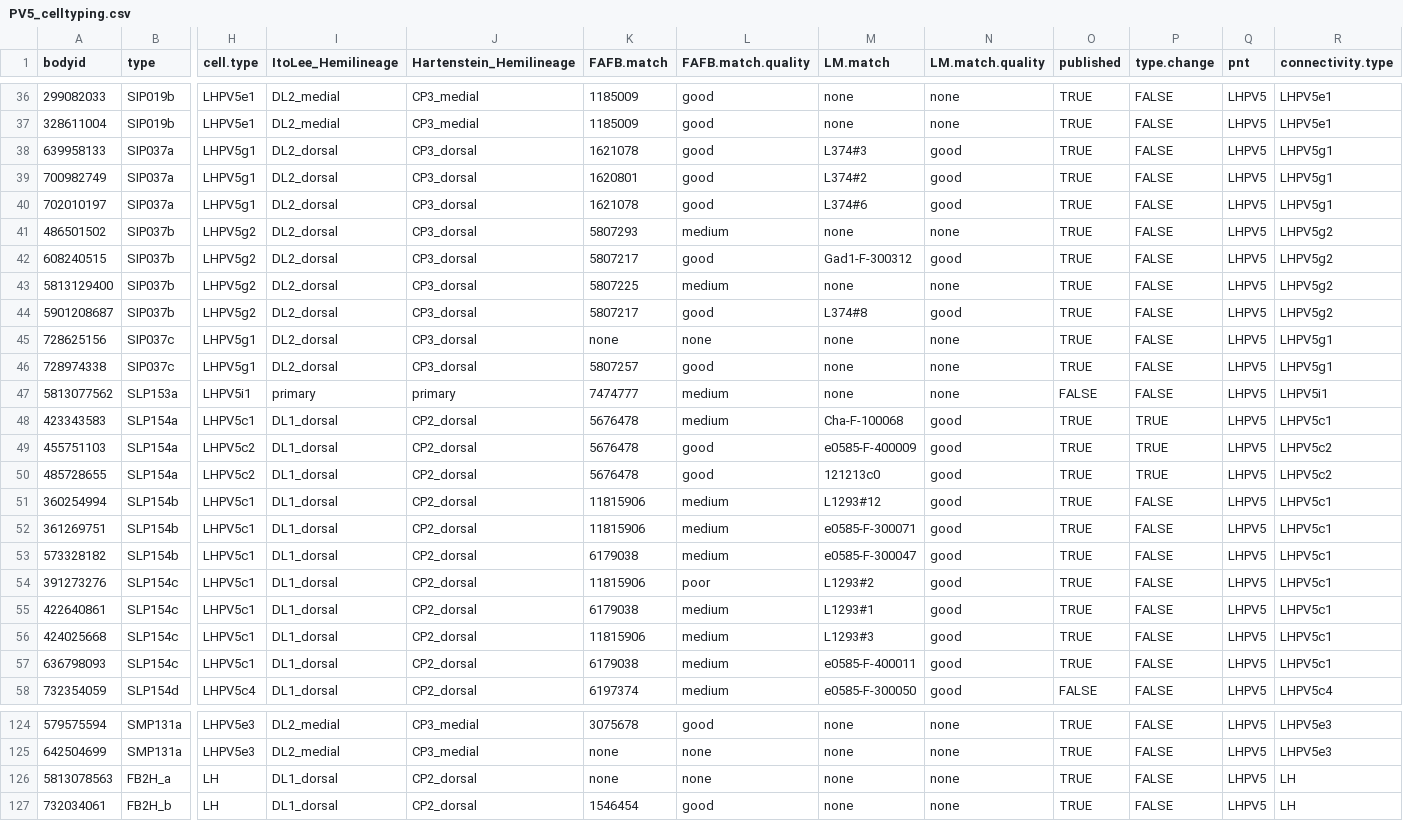
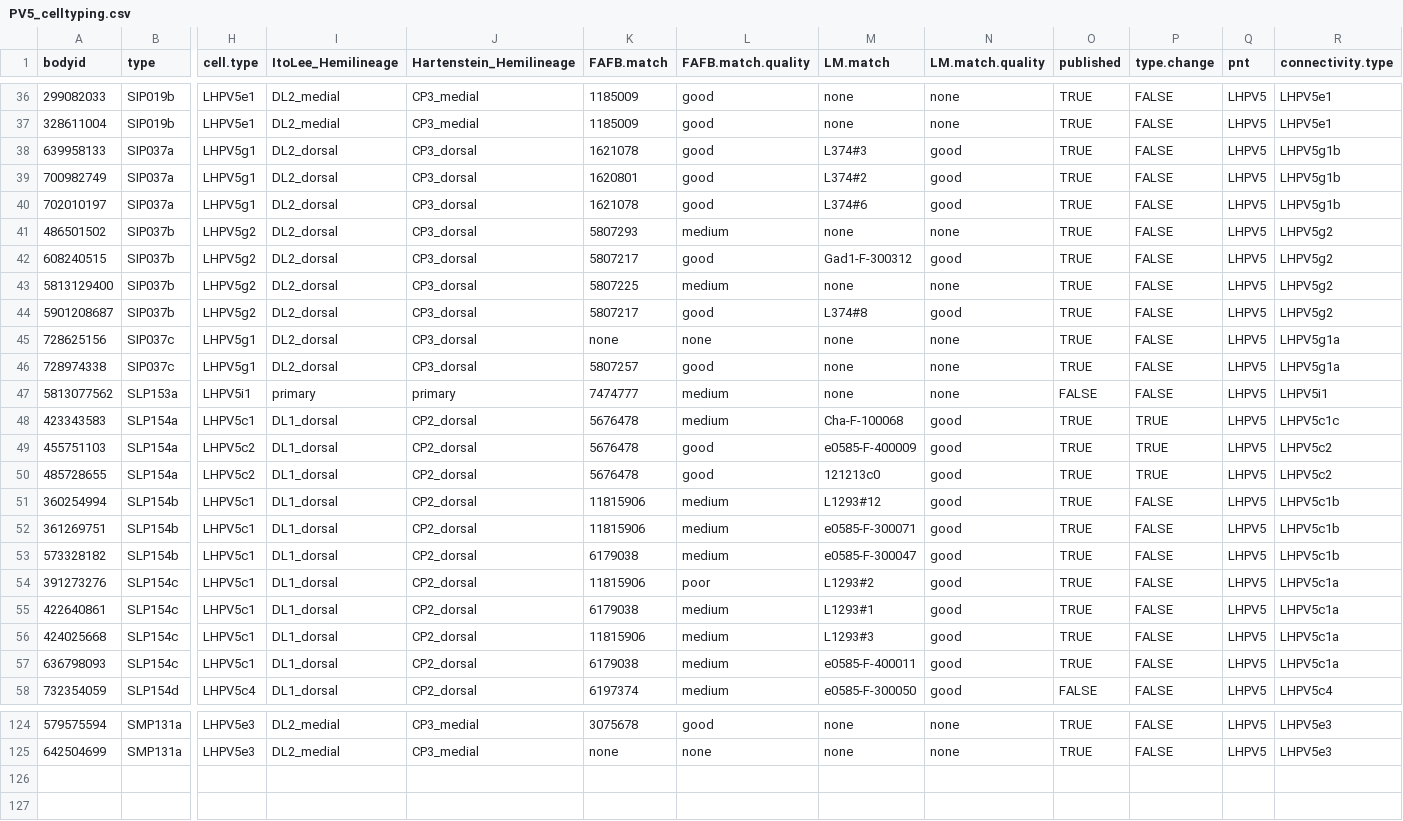
Before and after one commit to jefferislab/lhns, a CSV file: data-raw/hemibrain/pnts/csv/PV5_celltyping.csv, drawn as a sheet; only a part is shown, gaps mark what is left out; rows hold the shown columns only; the diff covers the shown part only; the diff names each change by its address in the sheet, - before the commit and + after, or states it on an @@ line.

```diff
--- a/data-raw/hemibrain/pnts/csv/PV5_celltyping.csv
+++ b/data-raw/hemibrain/pnts/csv/PV5_celltyping.csv
-R38:R40 (connectivity.type): LHPV5g1
+R38:R40 (connectivity.type): LHPV5g1b
-R45:R46 (connectivity.type): LHPV5g1
+R45:R46 (connectivity.type): LHPV5g1a
-R48 (connectivity.type): LHPV5c1
+R48 (connectivity.type): LHPV5c1c
-R51:R53 (connectivity.type): LHPV5c1
+R51:R53 (connectivity.type): LHPV5c1b
-R54:R57 (connectivity.type): LHPV5c1
+R54:R57 (connectivity.type): LHPV5c1a
-row 126: 5813078563 | FB2H_a | LH | DL1_dorsal | CP2_dorsal | none | none | none | none | TRUE | FALSE | LHPV5 | LH
-row 127: 732034061 | FB2H_b | LH | DL1_dorsal | CP2_dorsal | 1546454 | good | none | none | TRUE | FALSE | LHPV5 | LH
```
Also changed, not shown: 27 edited cells elsewhere in this file, data-raw/hemibrain/pnts/csv/AV4_celltyping.csv, data-raw/hemibrain/pnts/csv/AV_other_celltyping.csv, 26 other files.
